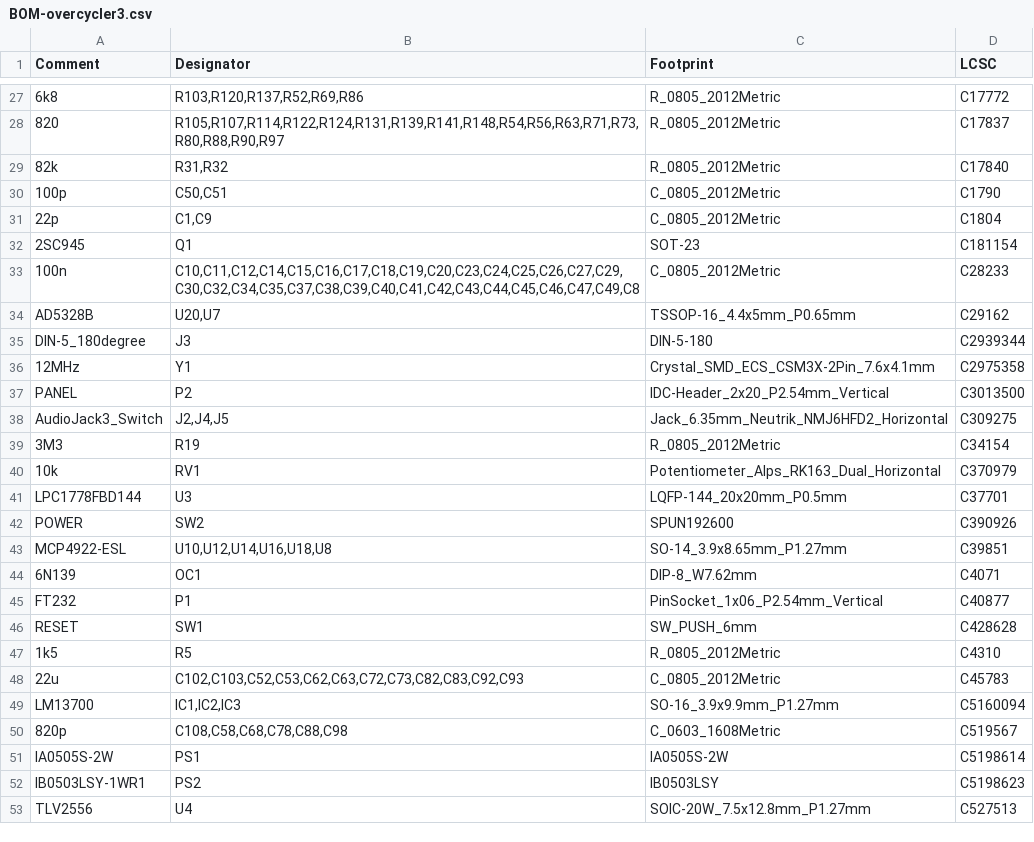
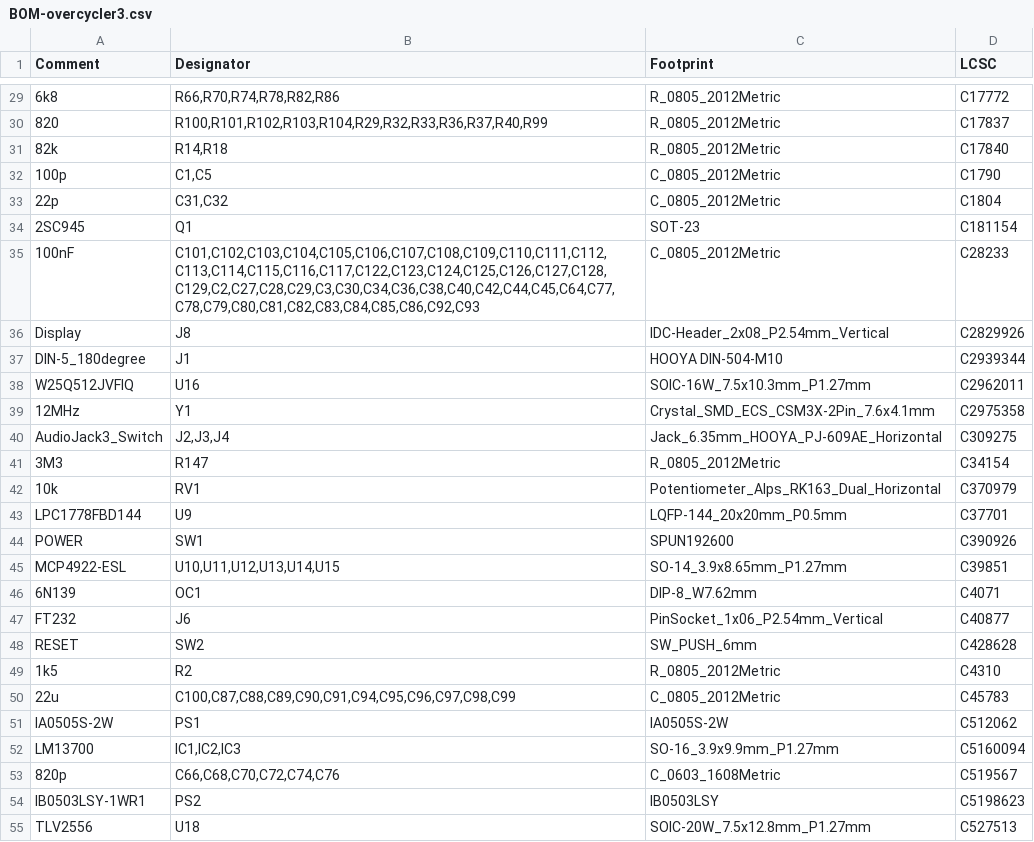
Before and after one commit to gligli/overcycler, a CSV file: hardware/jlcpcb/production_files/BOM-overcycler3.csv, drawn as a sheet; only a part is shown, gaps mark what is left out; removed rows and columns are numbered as before the commit, all else as after; the diff covers the shown part only; the diff names each change by its address in the sheet, - before the commit and + after, or states it on an @@ line.

```diff
--- a/hardware/jlcpcb/production_files/BOM-overcycler3.csv
+++ b/hardware/jlcpcb/production_files/BOM-overcycler3.csv
-B29 (Designator): R103,R120,R137,R52,R69,R86
+B29 (Designator): R66,R70,R74,R78,R82,R86
-B30 (Designator): R105,R107,R114,R122,R124,R131,R139,R141,R148,R54,R56,R63,R71,R73,R80,R88,R90,R97
+B30 (Designator): R100,R101,R102,R103,R104,R29,R32,R33,R36,R37,R40,R99
-B31 (Designator): R31,R32
+B31 (Designator): R14,R18
-B32 (Designator): C50,C51
+B32 (Designator): C1,C5
-B33 (Designator): C1,C9
+B33 (Designator): C31,C32
-A35 (Comment): 100n
+A35 (Comment): 100nF
-B35 (Designator): C10,C11,C12,C14,C15,C16,C17,C18,C19,C20,C23,C24,C25,C26,C27,C29,C30,C32,C34,C35,C37,C38,C39,C40,C41,C42,C43,C44,C45,C46,C47,C49,C8
+B35 (Designator): C101,C102,C103,C104,C105,C106,C107,C108,C109,C110,C111,C112,C113,C114,C115,C116,C117,C122,C123,C124,C125,C126,C127,C128,C129,C2,C27,C28,C29,C3,C30,C34,C36,C38,C40,C42,C44,C45,C64,C77,C78,C79,C80,C81,C82,C83,C84,C85,C86,C92,C93
-row 34: AD5328B | U20,U7 | TSSOP-16_4.4x5mm_P0.65mm | C29162
+row 36: Display | J8 | IDC-Header_2x08_P2.54mm_Vertical | C2829926
-B37 (Designator): J3
+B37 (Designator): J1
-C37 (Footprint): DIN-5-180
+C37 (Footprint): HOOYA DIN-504-M10
+row 38: W25Q512JVFIQ | U16 | SOIC-16W_7.5x10.3mm_P1.27mm | C2962011
-row 37: PANEL | P2 | IDC-Header_2x20_P2.54mm_Vertical | C3013500
-B40 (Designator): J2,J4,J5
+B40 (Designator): J2,J3,J4
-C40 (Footprint): Jack_6.35mm_Neutrik_NMJ6HFD2_Horizontal
+C40 (Footprint): Jack_6.35mm_HOOYA_PJ-609AE_Horizontal
-B41 (Designator): R19
+B41 (Designator): R147
-B43 (Designator): U3
+B43 (Designator): U9
-B44 (Designator): SW2
+B44 (Designator): SW1
-B45 (Designator): U10,U12,U14,U16,U18,U8
+B45 (Designator): U10,U11,U12,U13,U14,U15
-B47 (Designator): P1
+B47 (Designator): J6
-B48 (Designator): SW1
+B48 (Designator): SW2
-B49 (Designator): R5
+B49 (Designator): R2
-B50 (Designator): C102,C103,C52,C53,C62,C63,C72,C73,C82,C83,C92,C93
+B50 (Designator): C100,C87,C88,C89,C90,C91,C94,C95,C96,C97,C98,C99
+row 51: IA0505S-2W | PS1 | IA0505S-2W | C512062
-B53 (Designator): C108,C58,C68,C78,C88,C98
+B53 (Designator): C66,C68,C70,C72,C74,C76
-row 51: IA0505S-2W | PS1 | IA0505S-2W | C5198614
-B55 (Designator): U4
+B55 (Designator): U18
```
Also changed, not shown: 6 added rows, 4 removed rows and 31 edited cells elsewhere in this file, hardware/jlcpcb/production_files/CPL-overcycler3.csv, 20 other files.
